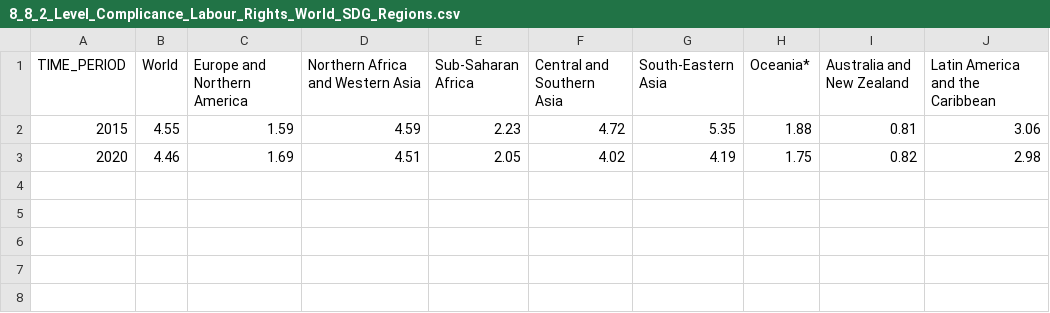
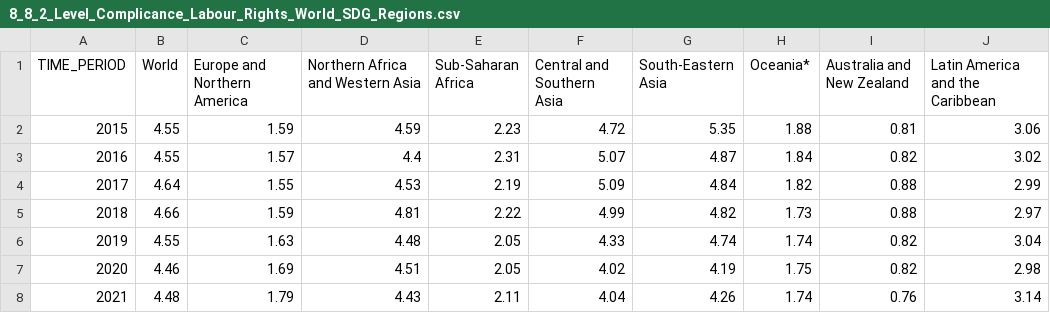
Before and after one commit to Qery-Data/SDG-Datatracker, a CSV file: data/8_8_2_Level_Complicance_Labour_Rights_World_SDG_Regions.csv, drawn as a sheet.

Commit message:
Latest data: 2023-07-11-15-44-15

```diff
--- a/data/8_8_2_Level_Complicance_Labour_Rights_World_SDG_Regions.csv
+++ b/data/8_8_2_Level_Complicance_Labour_Rights_World_SDG_Regions.csv
@@ -2,2 +2,7 @@ TIME_PERIOD,World,Europe and Northern America,Northern Africa and Western Asia,S
 2015,4.55,1.59,4.59,2.23,4.72,5.35,1.88,0.81,3.06
+2016,4.55,1.57,4.4,2.31,5.07,4.87,1.84,0.82,3.02
+2017,4.64,1.55,4.53,2.19,5.09,4.84,1.82,0.88,2.99
+2018,4.66,1.59,4.81,2.22,4.99,4.82,1.73,0.88,2.97
+2019,4.55,1.63,4.48,2.05,4.33,4.74,1.74,0.82,3.04
 2020,4.46,1.69,4.51,2.05,4.02,4.19,1.75,0.82,2.98
+2021,4.48,1.79,4.43,2.11,4.04,4.26,1.74,0.76,3.14
```
Also changed, not shown: 1 other file.
